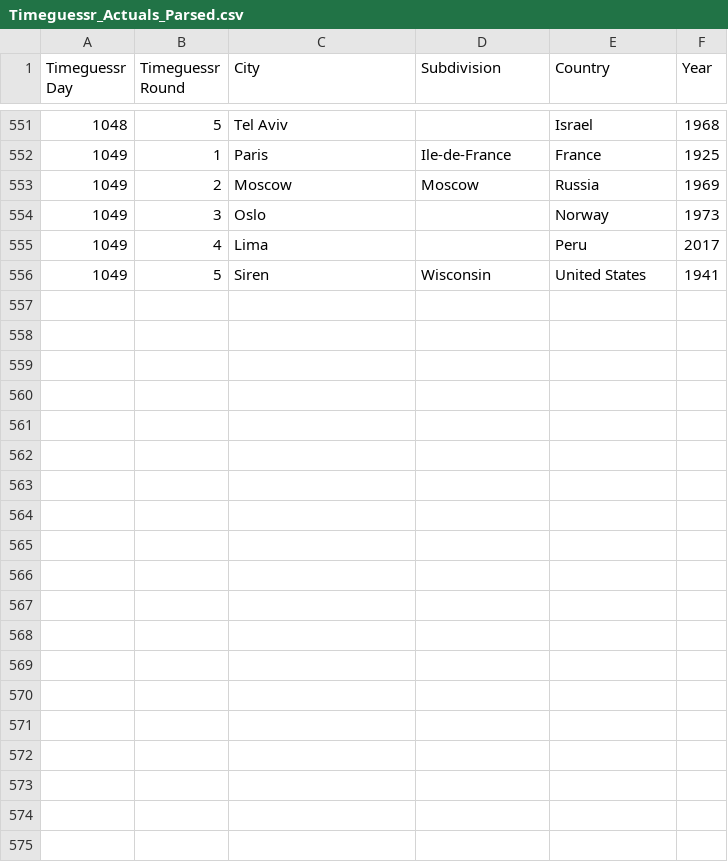
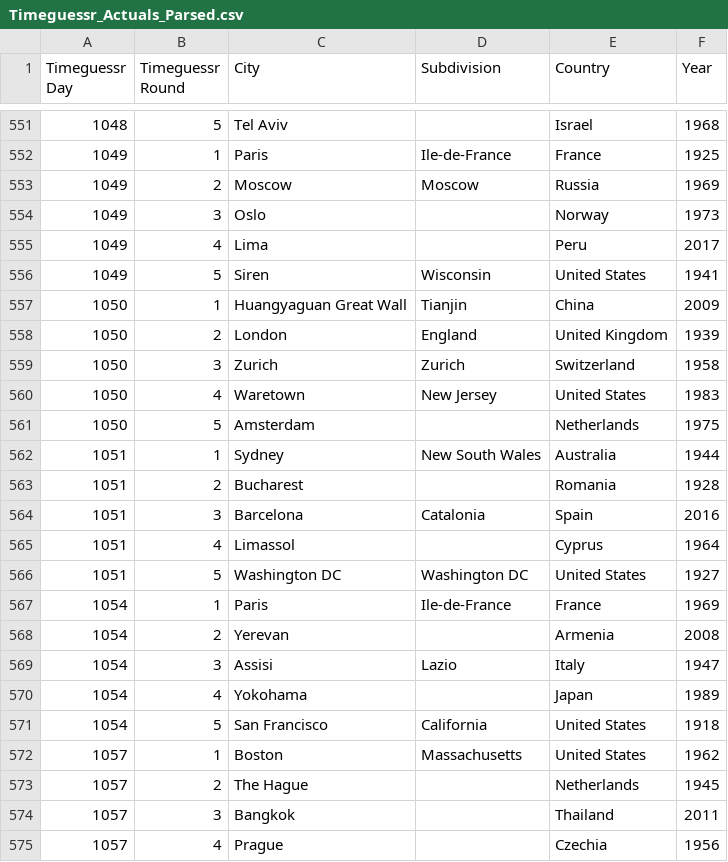
Before and after one commit to sjlarimer/TimeGuessr, a CSV file: Data/Timeguessr_Actuals_Parsed.csv, drawn as a sheet; only a part is shown, gaps mark what is left out; the diff covers the shown part only.

```diff
--- a/Data/Timeguessr_Actuals_Parsed.csv
+++ b/Data/Timeguessr_Actuals_Parsed.csv
@@ -556 +556,20 @@ Timeguessr Day,Timeguessr Round,City,Subdivision,Country,Year
 1049,5,Siren,Wisconsin,United States,1941
+1050,1,Huangyaguan Great Wall,Tianjin,China,2009
+1050,2,London,England,United Kingdom,1939
+1050,3,Zurich,Zurich,Switzerland,1958
+1050,4,Waretown,New Jersey,United States,1983
+1050,5,Amsterdam,,Netherlands,1975
+1051,1,Sydney,New South Wales,Australia,1944
+1051,2,Bucharest,,Romania,1928
+1051,3,Barcelona,Catalonia,Spain,2016
+1051,4,Limassol,,Cyprus,1964
+1051,5,Washington DC,Washington DC,United States,1927
+1054,1,Paris,Ile-de-France,France,1969
+1054,2,Yerevan,,Armenia,2008
+1054,3,Assisi,Lazio,Italy,1947
+1054,4,Yokohama,,Japan,1989
+1054,5,San Francisco,California,United States,1918
+1057,1,Boston,Massachusetts,United States,1962
+1057,2,The Hague,,Netherlands,1945
+1057,3,Bangkok,,Thailand,2011
+1057,4,Prague,,Czechia,1956
```
Also changed, not shown: 16 added rows elsewhere in this file, Data/Timeguessr_Michael_Parsed.csv, Data/Timeguessr_Sarah_Parsed.csv, 4 other files.
